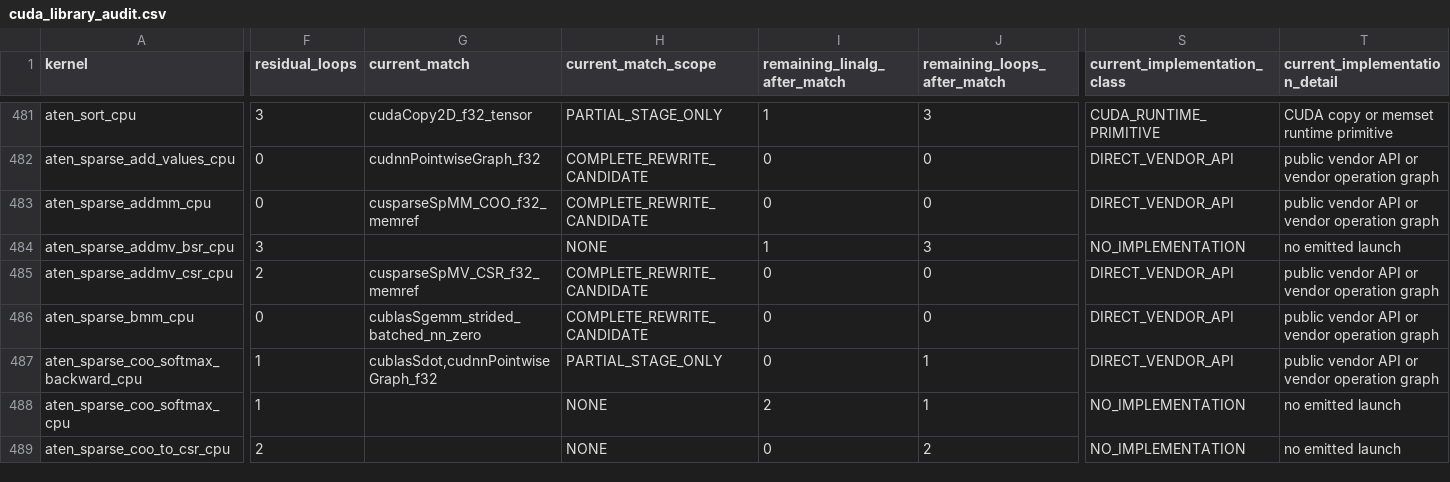
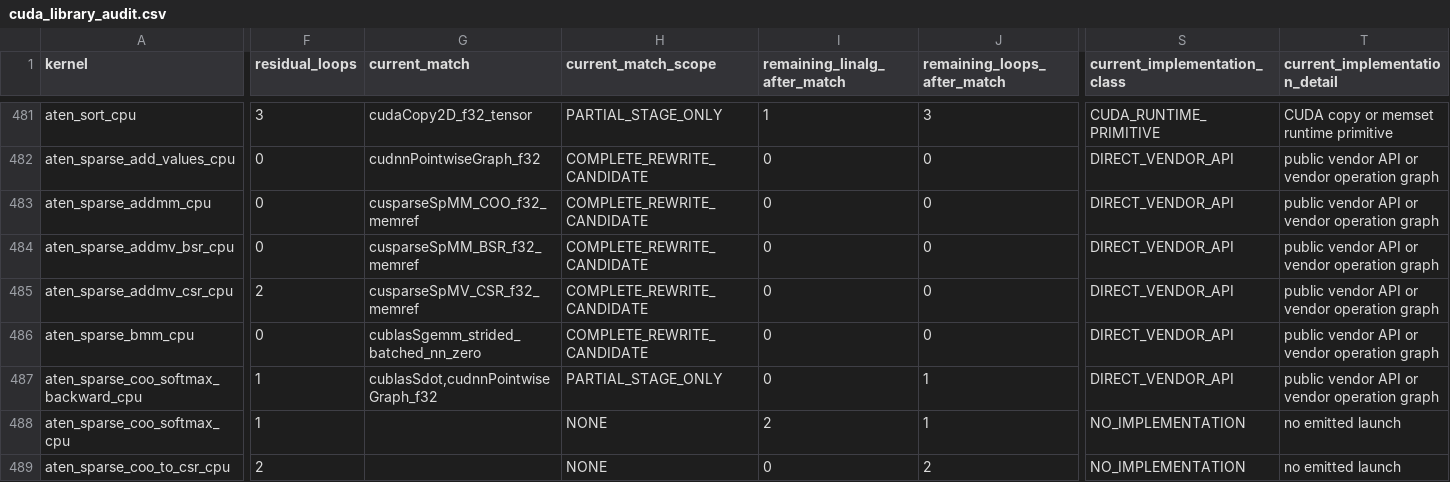
Before and after one commit to arpitj1/Polygeist, a CSV file: issues/aten_c_kernels/cuda_library_audit.csv, drawn as a sheet; only a part is shown, gaps mark what is left out; the diff covers the shown part only; the diff names each change by its address in the sheet, - before the commit and + after, or states it on an @@ line.

```diff
--- a/issues/aten_c_kernels/cuda_library_audit.csv
+++ b/issues/aten_c_kernels/cuda_library_audit.csv
-F484 (residual_loops): 3
+F484 (residual_loops): 0
-G484 (current_match): (empty)
+G484 (current_match): cusparseSpMM_BSR_f32_memref
-H484 (current_match_scope): NONE
+H484 (current_match_scope): COMPLETE_REWRITE_CANDIDATE
-I484 (remaining_linalg_after_match): 1
+I484 (remaining_linalg_after_match): 0
-J484 (remaining_loops_after_match): 3
+J484 (remaining_loops_after_match): 0
-S484 (current_implementation_class): NO_IMPLEMENTATION
+S484 (current_implementation_class): DIRECT_VENDOR_API
-T484 (current_implementation_detail): no emitted launch
+T484 (current_implementation_detail): public vendor API or vendor operation graph
```
Also changed, not shown: 3 edited cells elsewhere in this file, issues/aten_c_kernels/native_cuda_results/resident_silicon.csv, issues/aten_c_kernels/results/summary.tsv, 13 other files.
